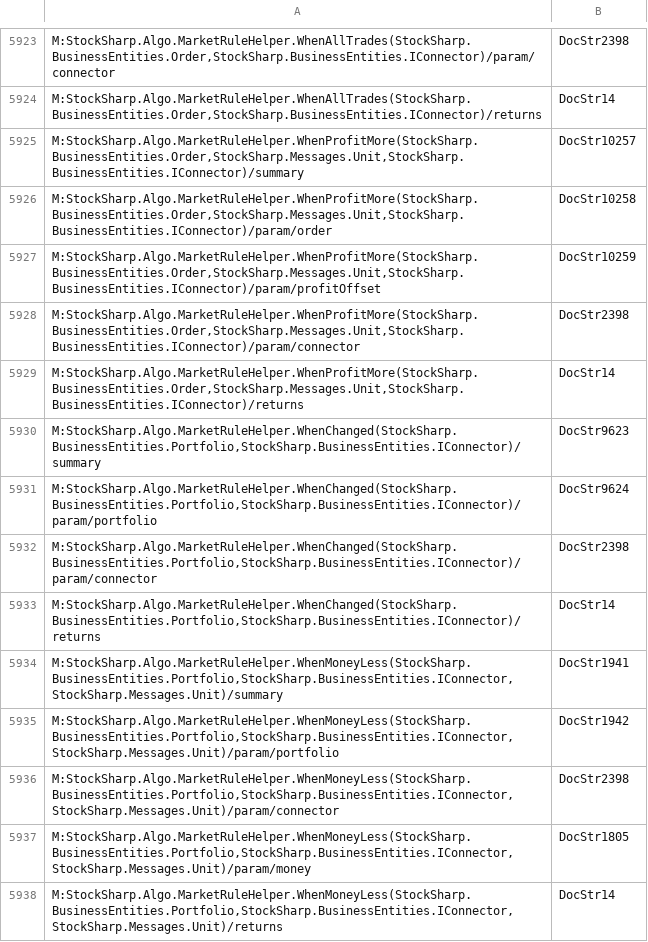
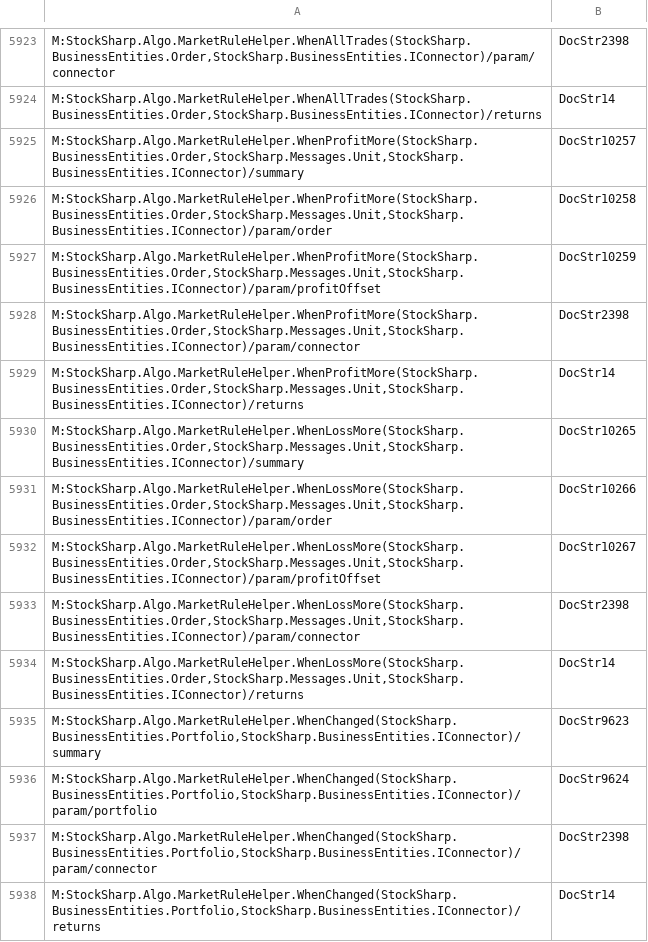
Before and after one commit to StockSharp/StockSharp, a CSV file: Localization/XmlComments/StockSharp.Algo.csv, drawn as a sheet; only a part is shown, gaps mark what is left out; the shorter side is filled out with more unchanged rows; the diff names each change by its address in the sheet, - before the commit and + after, or states it on an @@ line.

Commit message:
OrderLossMoreRule

```diff
--- a/Localization/XmlComments/StockSharp.Algo.csv
+++ b/Localization/XmlComments/StockSharp.Algo.csv
+row 5930: M:StockSharp.Algo.MarketRuleHelper.WhenLossMore(StockSharp.BusinessEntities.Order,StockSharp.Messages.Unit,StockSharp.BusinessEntities.IConnector)/summary | DocStr10265
+row 5931: M:StockSharp.Algo.MarketRuleHelper.WhenLossMore(StockSharp.BusinessEntities.Order,StockSharp.Messages.Unit,StockSharp.BusinessEntities.IConnector)/param/order | DocStr10266
+row 5932: M:StockSharp.Algo.MarketRuleHelper.WhenLossMore(StockSharp.BusinessEntities.Order,StockSharp.Messages.Unit,StockSharp.BusinessEntities.IConnector)/param/profitOffset | DocStr10267
+row 5933: M:StockSharp.Algo.MarketRuleHelper.WhenLossMore(StockSharp.BusinessEntities.Order,StockSharp.Messages.Unit,StockSharp.BusinessEntities.IConnector)/param/connector | DocStr2398
+row 5934: M:StockSharp.Algo.MarketRuleHelper.WhenLossMore(StockSharp.BusinessEntities.Order,StockSharp.Messages.Unit,StockSharp.BusinessEntities.IConnector)/returns | DocStr14
```
Also changed, not shown: 3 other files.
